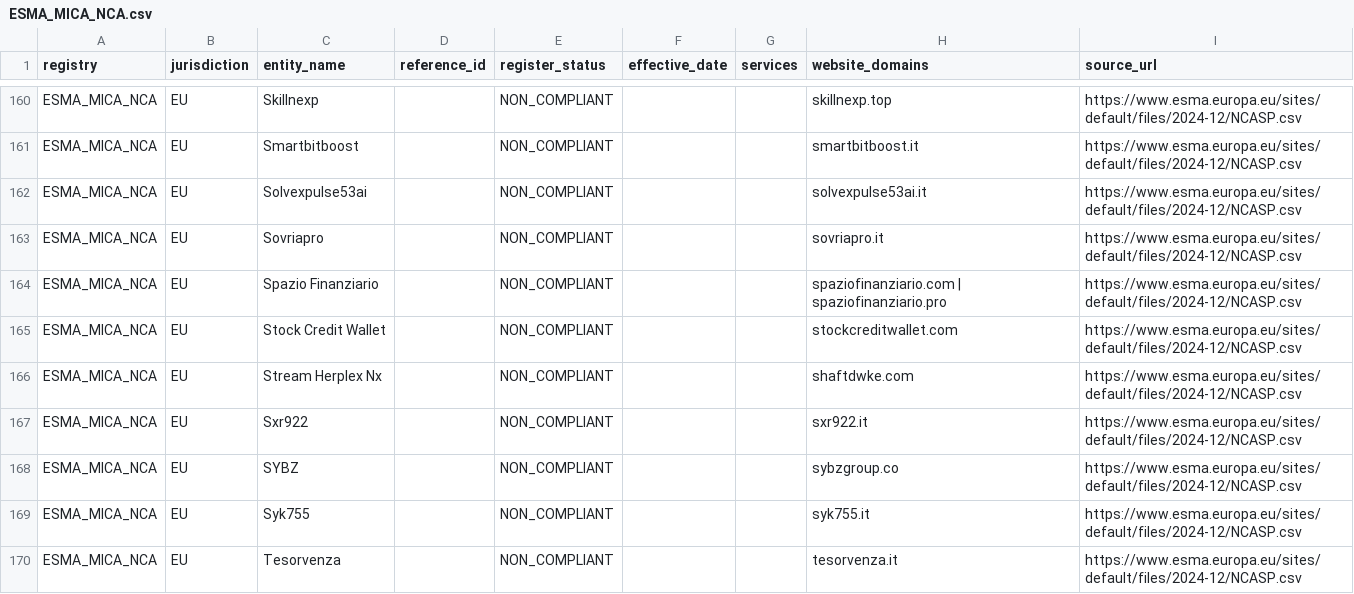
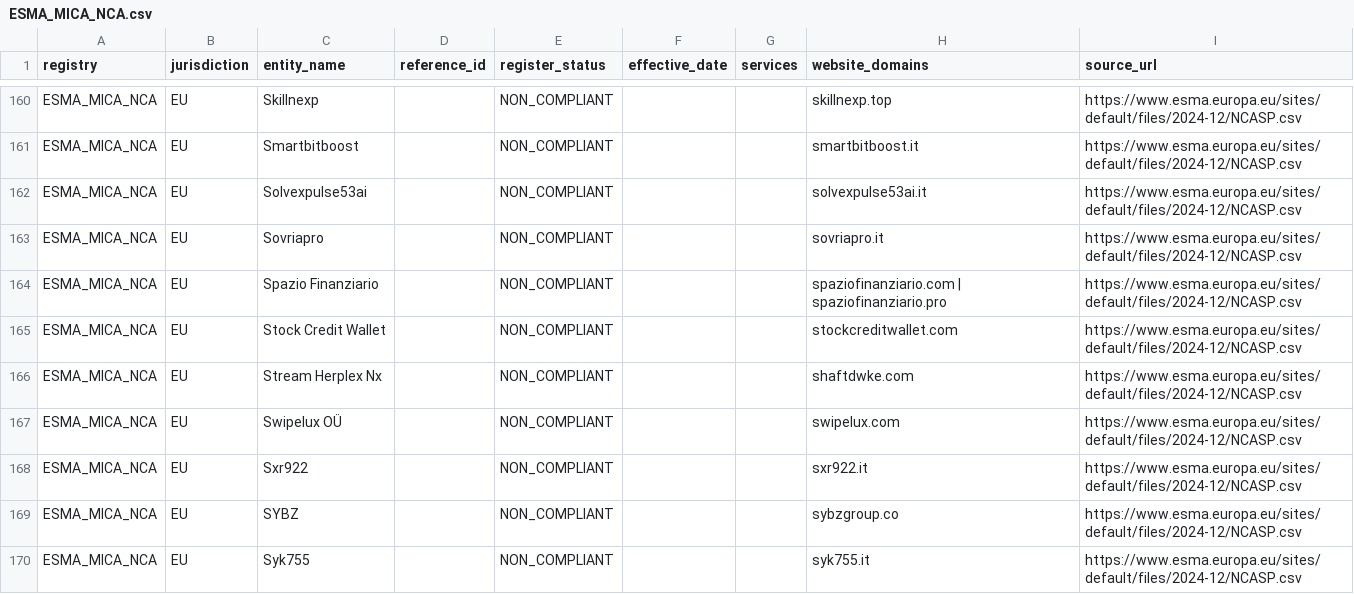
Before and after one commit to takame-io/exchange-registers, a CSV file: registers/ESMA_MICA_NCA.csv, drawn as a sheet; only a part is shown, gaps mark what is left out; the shorter side is filled out with more unchanged rows; the diff names each change by its address in the sheet, - before the commit and + after, or states it on an @@ line.

```diff
--- a/registers/ESMA_MICA_NCA.csv
+++ b/registers/ESMA_MICA_NCA.csv
+row 167: ESMA_MICA_NCA | EU | Swipelux OÜ |  | NON_COMPLIANT |  |  | swipelux.com | https://www.esma.europa.eu/sites/default/files/2024-12/NCASP.csv
```
Also changed, not shown: changes.csv, exchange_records.csv, 6 other files.
